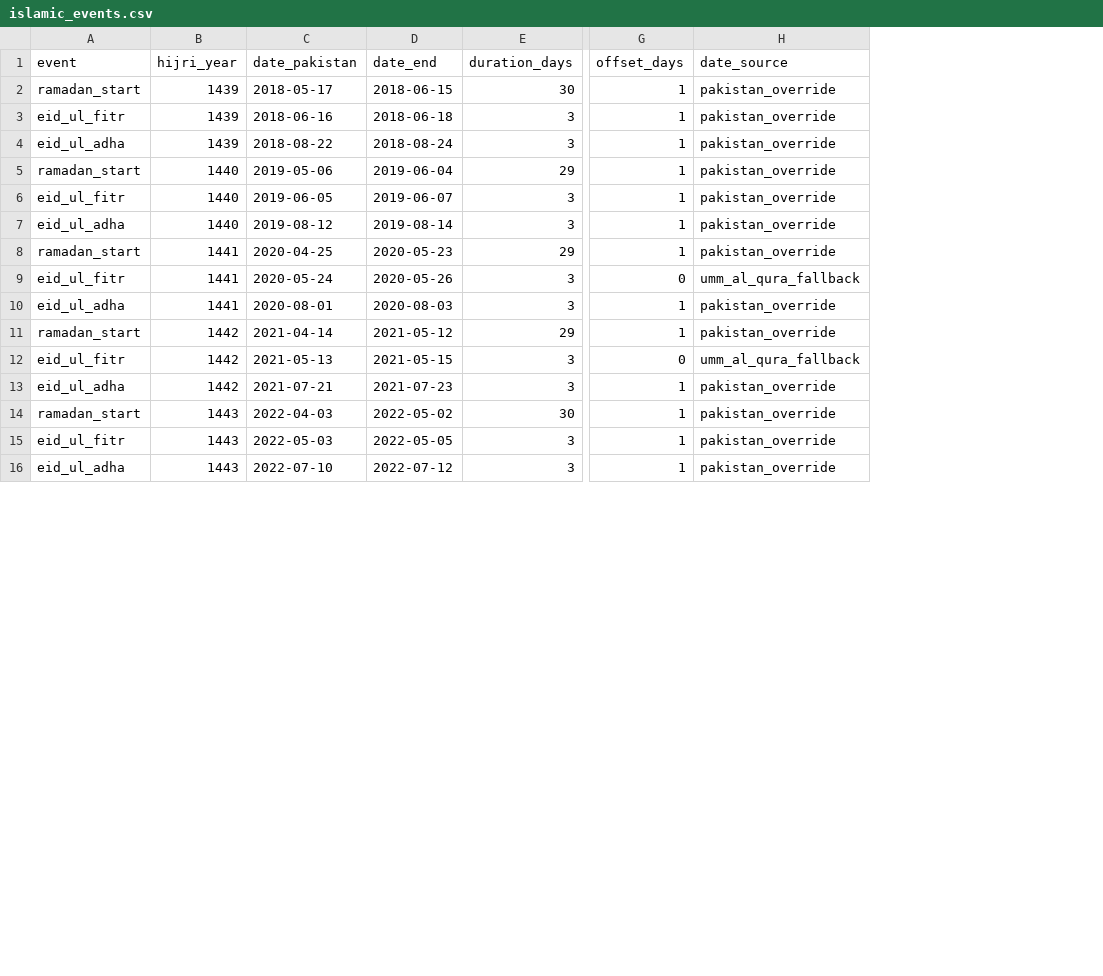
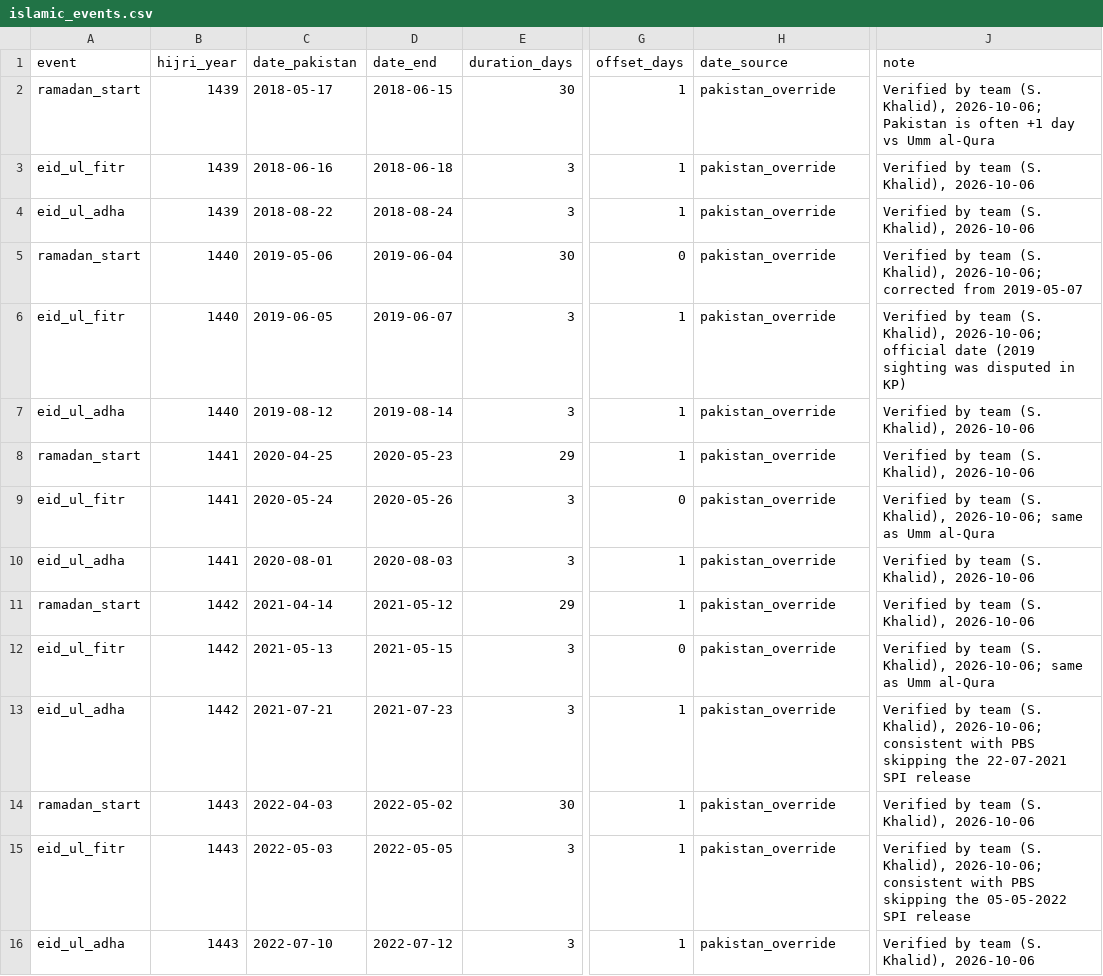
Before and after one commit to S-Hoorain/Ds-project, a CSV file: data/external/islamic_events.csv, drawn as a sheet; only a part is shown, gaps mark what is left out; the diff covers the shown part only; the diff names each change by its address in the sheet, - before the commit and + after, or states it on an @@ line.

Commit message:
data: adopt team-verified Eid/Ramadan dates and re-run pipeline
Move the verified Pakistani dates into islamic_events_pk_overrides.csv (the
source of truth) so they survive regeneration, then re-run
build_event_calendar -> build_master -> notebook 01 -> build_features ->
notebook 02 -> quintile_insights. Only Ramadan features change (2019 and 2026
starts moved by one day); Ramadan remains a null signal (n 36 -> 37 weeks).

```diff
--- a/data/external/islamic_events.csv
+++ b/data/external/islamic_events.csv
+column J (note), rows 2-16: Verified by team (S. Khalid), 2026-10-06; Pakistan is often +1 day vs Umm al-Qura | Verified by team (S. Khalid), 2026-10-06 | Verified by team (S. Khalid), 2026-10-06 | Verified by team (S. Khalid), 2026-10-06; corrected from 2019-05-07 | Verified by team (S. Khalid), 2026-10-06; official date (2019 sighting was disputed in KP) | Verified by team (S. Khalid), 2026-10-06 | Verified by team (S. Khalid), 2026-10-06 | Verified by team (S. Khalid), 2026-10-06; same as Umm al-Qura | Verified by team (S. Khalid), 2026-10-06 | Verified by team (S. Khalid), 2026-10-06 | Verified by team (S. Khalid), 2026-10-06; same as Umm al-Qura | Verified by team (S. Khalid), 2026-10-06; consistent with PBS skipping the 22-07-2021 SPI release | Verified by team (S. Khalid), 2026-10-06 | Verified by team (S. Khalid), 2026-10-06; consistent with PBS skipping the 05-05-2022 SPI release | Verified by team (S. Khalid), 2026-10-06
-E5 (duration_days): 29
+E5 (duration_days): 30
-G5 (offset_days): 1
+G5 (offset_days): 0
-H9 (date_source): umm_al_qura_fallback
+H9 (date_source): pakistan_override
-H12 (date_source): umm_al_qura_fallback
+H12 (date_source): pakistan_override
```
Also changed, not shown: 6 edited cells elsewhere in this file, data/external/islamic_events_pk_overrides.csv, data/processed/master_weekly_quintile.csv, 11 other files.
